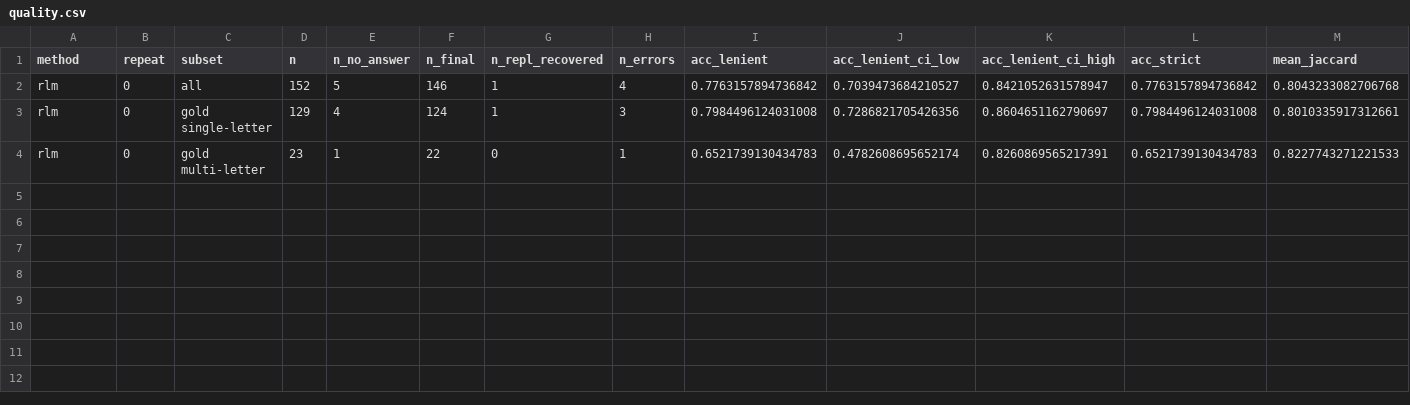
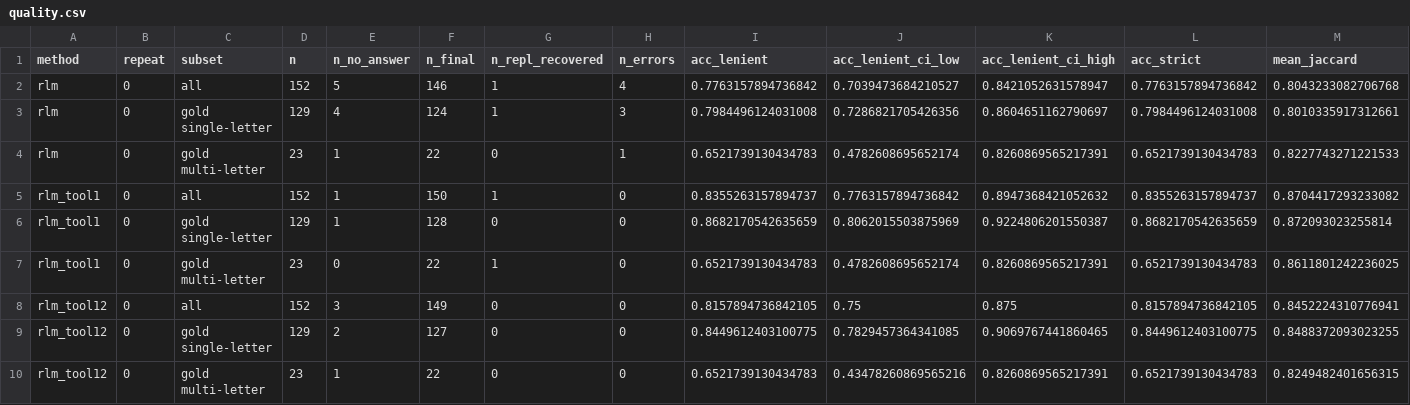
Before and after one commit to SarahShkb/rlm-legal, a CSV file: maud/results/ds32k_v1/report/quality.csv, drawn as a sheet; the diff names each change by its address in the sheet, - before the commit and + after, or states it on an @@ line.

```diff
--- a/maud/results/ds32k_v1/report/quality.csv
+++ b/maud/results/ds32k_v1/report/quality.csv
+row 5: rlm_tool1 | 0 | all | 152 | 1 | 150 | 1 | 0 | 0.8355263157894737 | 0.7763157894736842 | 0.8947368421052632 | 0.8355263157894737 | 0.8704417293233082
+row 6: rlm_tool1 | 0 | gold single-letter | 129 | 1 | 128 | 0 | 0 | 0.8682170542635659 | 0.8062015503875969 | 0.9224806201550387 | 0.8682170542635659 | 0.872093023255814
+row 7: rlm_tool1 | 0 | gold multi-letter | 23 | 0 | 22 | 1 | 0 | 0.6521739130434783 | 0.4782608695652174 | 0.8260869565217391 | 0.6521739130434783 | 0.8611801242236025
+row 8: rlm_tool12 | 0 | all | 152 | 3 | 149 | 0 | 0 | 0.8157894736842105 | 0.75 | 0.875 | 0.8157894736842105 | 0.8452224310776941
+row 9: rlm_tool12 | 0 | gold single-letter | 129 | 2 | 127 | 0 | 0 | 0.8449612403100775 | 0.7829457364341085 | 0.9069767441860465 | 0.8449612403100775 | 0.8488372093023255
+row 10: rlm_tool12 | 0 | gold multi-letter | 23 | 1 | 22 | 0 | 0 | 0.6521739130434783 | 0.43478260869565216 | 0.8260869565217391 | 0.6521739130434783 | 0.8249482401656315
```
Also changed, not shown: maud/results/ds32k_v1/report/efficiency_cost.csv, 6 other files.
